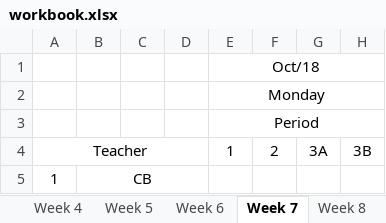
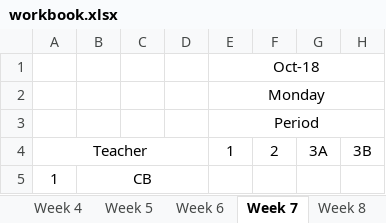
Before and after one commit to tumugh/cs2043-project, an Excel workbook: workbook/workbook.xlsx, sheet Week 7, drawn as a sheet; only a part is shown; values as stored, in another font and other column widths than the file's, no borders; the diff names each change by its address in the sheet, - before the commit and + after, or states it on an @@ line.

```diff
--- a/workbook/workbook.xlsx (sheet Week 7)
+++ b/workbook/workbook.xlsx (sheet Week 7)
-E1 (Monday): Oct/18
+E1 (Monday): Oct-18
```
Also changed, not shown: sheet Week 1, sheet Week 9, sheet Week 3, sheet Week 5, sheet Week 6, sheet Week 8, 13 more sheets, 2 other files.
